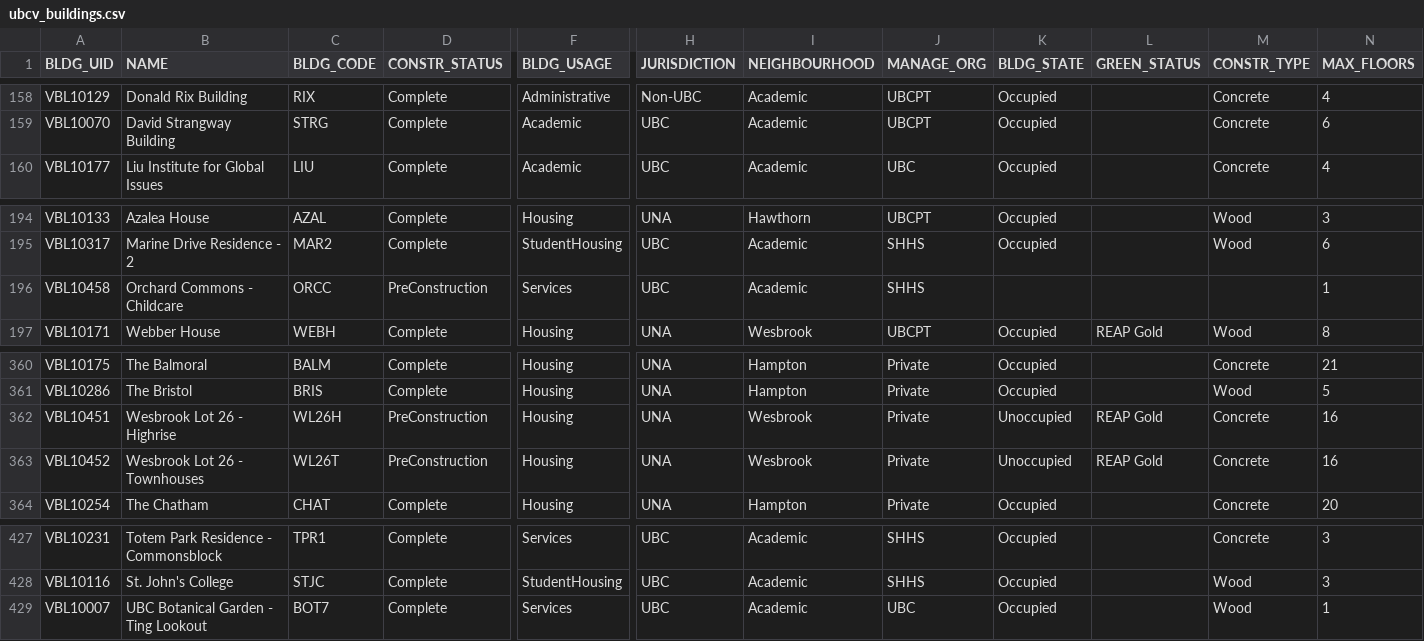
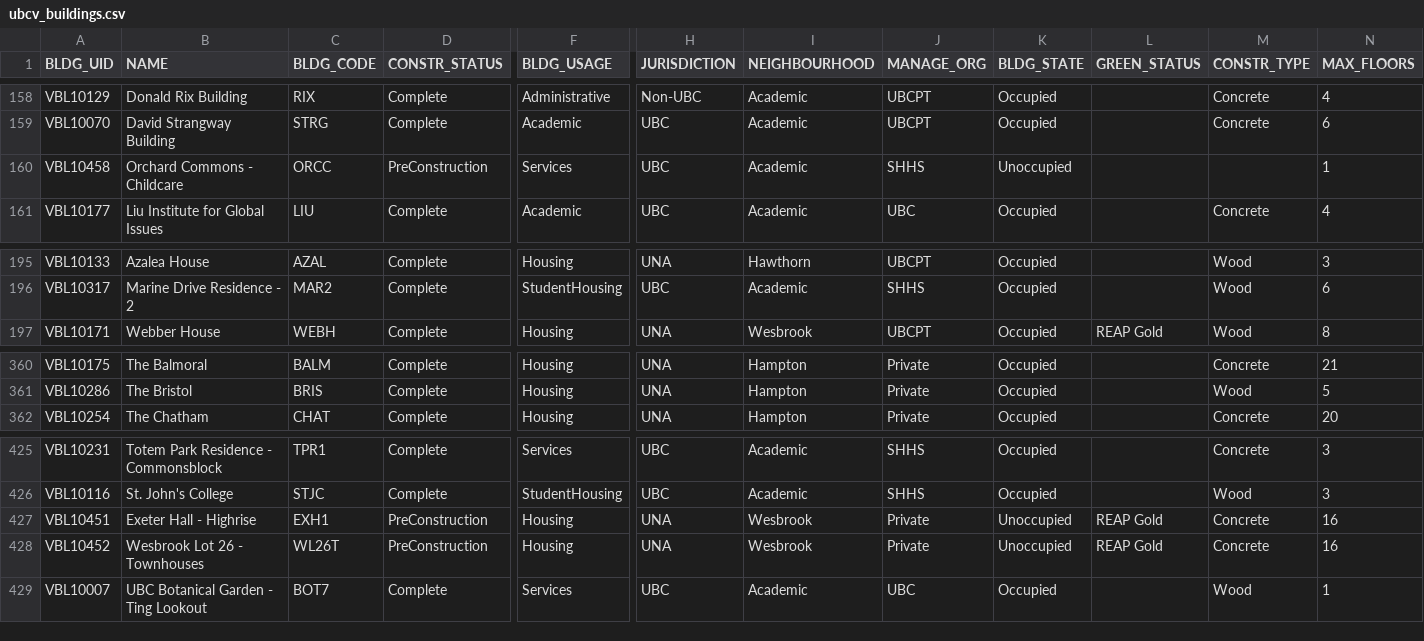
Before and after one commit to UBCGeodata/ubc-geospatial-opendata, a CSV file: ubcv/locations/csv/ubcv_buildings.csv, drawn as a sheet; only a part is shown, gaps mark what is left out; removed rows and columns are numbered as before the commit, all else as after; rows hold the shown columns only; the diff names each change by its address in the sheet, - before the commit and + after, or states it on an @@ line.

```diff
--- a/ubcv/locations/csv/ubcv_buildings.csv
+++ b/ubcv/locations/csv/ubcv_buildings.csv
+row 160: VBL10458 | Orchard Commons - Childcare | ORCC | PreConstruction | Services | UBC | Academic | SHHS | Unoccupied |  |  | 1
-row 196: VBL10458 | Orchard Commons - Childcare | ORCC | PreConstruction | Services | UBC | Academic | SHHS |  |  |  | 1
-row 362: VBL10451 | Wesbrook Lot 26 - Highrise | WL26H | PreConstruction | Housing | UNA | Wesbrook | Private | Unoccupied | REAP Gold | Concrete | 16
-row 363: VBL10452 | Wesbrook Lot 26 - Townhouses | WL26T | PreConstruction | Housing | UNA | Wesbrook | Private | Unoccupied | REAP Gold | Concrete | 16
+row 427: VBL10451 | Exeter Hall - Highrise | EXH1 | PreConstruction | Housing | UNA | Wesbrook | Private | Unoccupied | REAP Gold | Concrete | 16
+row 428: VBL10452 | Wesbrook Lot 26 - Townhouses | WL26T | PreConstruction | Housing | UNA | Wesbrook | Private | Unoccupied | REAP Gold | Concrete | 16
```
Also changed, not shown: ubco/locations/csv/ubco_address_full.csv, ubco/locations/csv/ubco_address_mail.csv, 12 other files.
